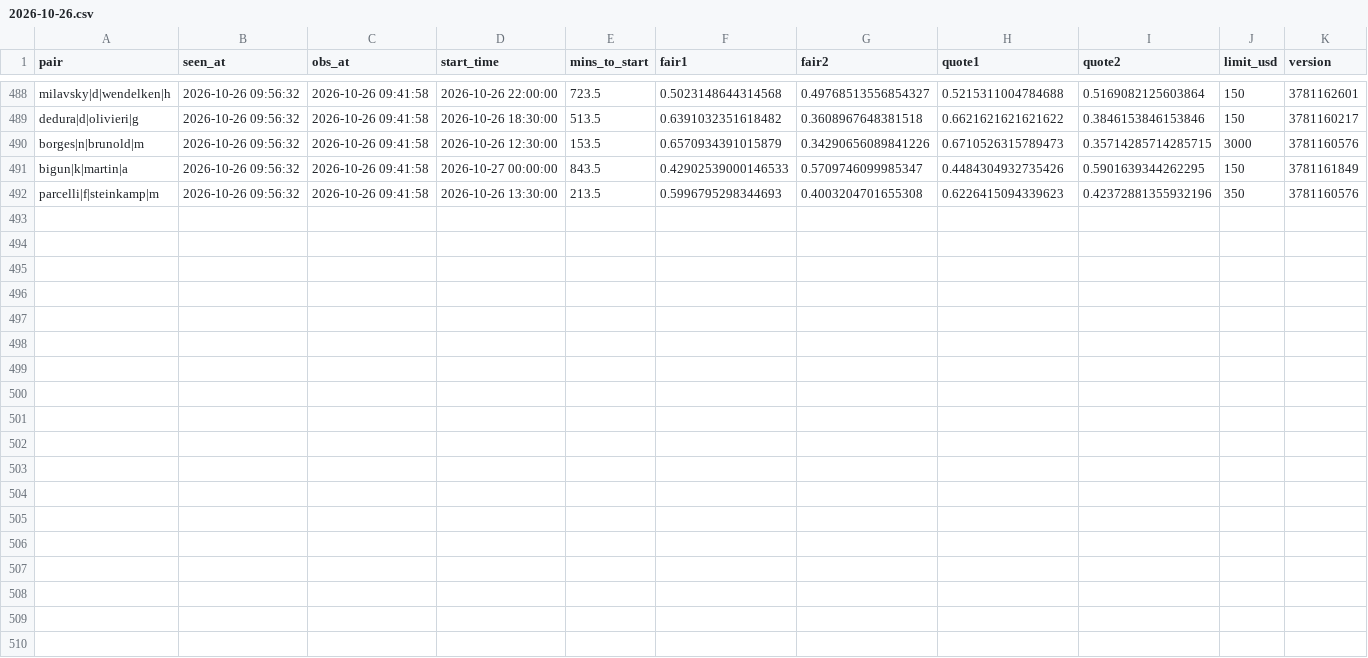
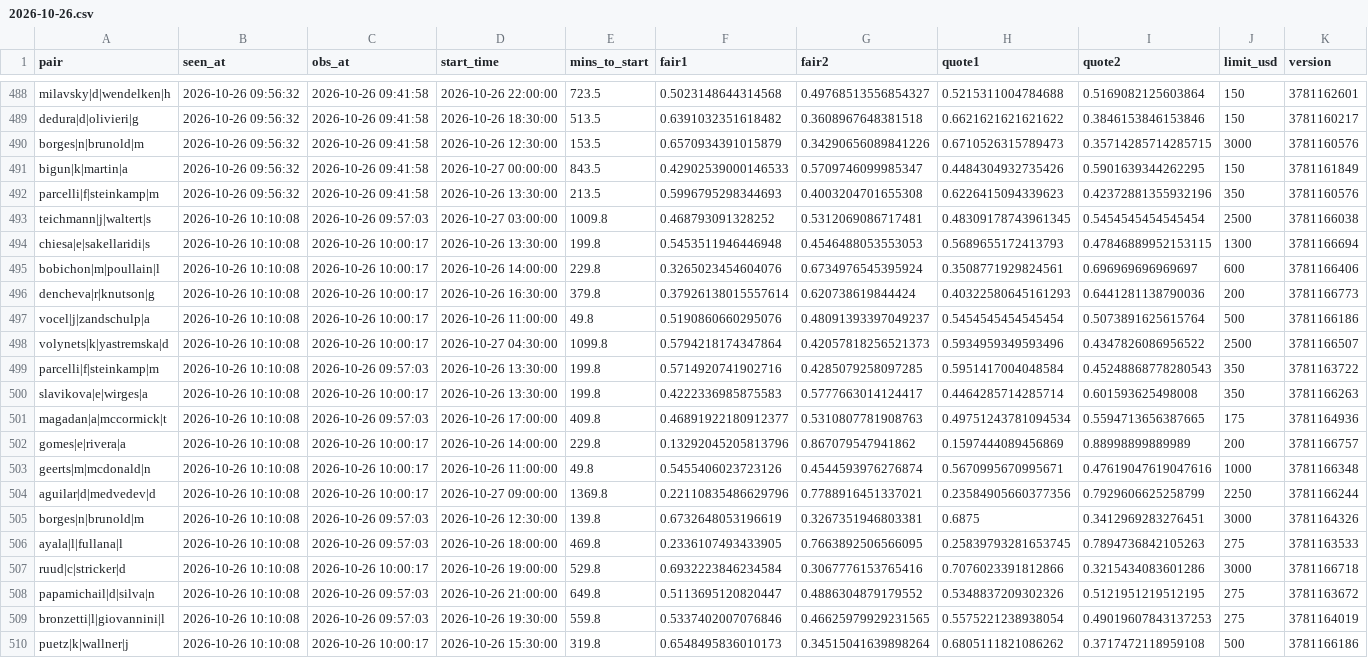
Before and after one commit to Teemotaij/pinnacle-board, a CSV file: board/ticks/2026-10-26.csv, drawn as a sheet; only a part is shown, gaps mark what is left out.

Commit message:
board 2026-10-26T10:10Z

```diff
--- a/board/ticks/2026-10-26.csv
+++ b/board/ticks/2026-10-26.csv
@@ -492 +492,19 @@ bigun|k|martin|a,2026-10-26 09:56:32,2026-10-26 09:41:58,2026-10-27 00:00:00,843
 parcelli|f|steinkamp|m,2026-10-26 09:56:32,2026-10-26 09:41:58,2026-10-26 13:30:00,213.5,0.5996795298344693,0.4003204701655308,0.6226415094339623,0.42372881355932196,350,3781160576
+teichmann|j|waltert|s,2026-10-26 10:10:08,2026-10-26 09:57:03,2026-10-27 03:00:00,1009.8,0.468793091328252,0.5312069086717481,0.48309178743961345,0.5454545454545454,2500,3781166038
+chiesa|e|sakellaridi|s,2026-10-26 10:10:08,2026-10-26 10:00:17,2026-10-26 13:30:00,199.8,0.5453511946446948,0.4546488053553053,0.5689655172413793,0.47846889952153115,1300,3781166694
+bobichon|m|poullain|l,2026-10-26 10:10:08,2026-10-26 10:00:17,2026-10-26 14:00:00,229.8,0.3265023454604076,0.6734976545395924,0.3508771929824561,0.696969696969697,600,3781166406
+dencheva|r|knutson|g,2026-10-26 10:10:08,2026-10-26 10:00:17,2026-10-26 16:30:00,379.8,0.37926138015557614,0.620738619844424,0.40322580645161293,0.6441281138790036,200,3781166773
+vocel|j|zandschulp|a,2026-10-26 10:10:08,2026-10-26 10:00:17,2026-10-26 11:00:00,49.8,0.5190860660295076,0.48091393397049237,0.5454545454545454,0.5073891625615764,500,3781166186
+volynets|k|yastremska|d,2026-10-26 10:10:08,2026-10-26 10:00:17,2026-10-27 04:30:00,1099.8,0.5794218174347864,0.42057818256521373,0.5934959349593496,0.4347826086956522,2500,3781166507
+parcelli|f|steinkamp|m,2026-10-26 10:10:08,2026-10-26 09:57:03,2026-10-26 13:30:00,199.8,0.5714920741902716,0.4285079258097285,0.5951417004048584,0.45248868778280543,350,3781163722
+slavikova|e|wirges|a,2026-10-26 10:10:08,2026-10-26 10:00:17,2026-10-26 13:30:00,199.8,0.4222336985875583,0.5777663014124417,0.4464285714285714,0.601593625498008,350,3781166263
+magadan|a|mccormick|t,2026-10-26 10:10:08,2026-10-26 09:57:03,2026-10-26 17:00:00,409.8,0.46891922180912377,0.5310807781908763,0.49751243781094534,0.5594713656387665,175,3781164936
+gomes|e|rivera|a,2026-10-26 10:10:08,2026-10-26 10:00:17,2026-10-26 14:00:00,229.8,0.13292045205813796,0.867079547941862,0.1597444089456869,0.88998899889989,200,3781166757
+geerts|m|mcdonald|n,2026-10-26 10:10:08,2026-10-26 10:00:17,2026-10-26 11:00:00,49.8,0.5455406023723126,0.4544593976276874,0.5670995670995671,0.47619047619047616,1000,3781166348
+aguilar|d|medvedev|d,2026-10-26 10:10:08,2026-10-26 10:00:17,2026-10-27 09:00:00,1369.8,0.22110835486629796,0.7788916451337021,0.23584905660377356,0.7929606625258799,2250,3781166244
+borges|n|brunold|m,2026-10-26 10:10:08,2026-10-26 09:57:03,2026-10-26 12:30:00,139.8,0.6732648053196619,0.3267351946803381,0.6875,0.3412969283276451,3000,3781164326
+ayala|l|fullana|l,2026-10-26 10:10:08,2026-10-26 09:57:03,2026-10-26 18:00:00,469.8,0.2336107493433905,0.7663892506566095,0.25839793281653745,0.7894736842105263,275,3781163533
+ruud|c|stricker|d,2026-10-26 10:10:08,2026-10-26 10:00:17,2026-10-26 19:00:00,529.8,0.6932223846234584,0.3067776153765416,0.7076023391812866,0.3215434083601286,3000,3781166718
+papamichail|d|silva|n,2026-10-26 10:10:08,2026-10-26 09:57:03,2026-10-26 21:00:00,649.8,0.5113695120820447,0.4886304879179552,0.5348837209302326,0.5121951219512195,275,3781163672
+bronzetti|l|giovannini|l,2026-10-26 10:10:08,2026-10-26 09:57:03,2026-10-26 19:30:00,559.8,0.5337402007076846,0.46625979929231565,0.5575221238938054,0.49019607843137253,275,3781164019
+puetz|k|wallner|j,2026-10-26 10:10:08,2026-10-26 10:00:17,2026-10-26 15:30:00,319.8,0.6548495836010173,0.34515041639898264,0.6805111821086262,0.3717472118959108,500,3781166186
```
Also changed, not shown: board/pin_close.csv, board/pin_live.csv, 2 other files.
